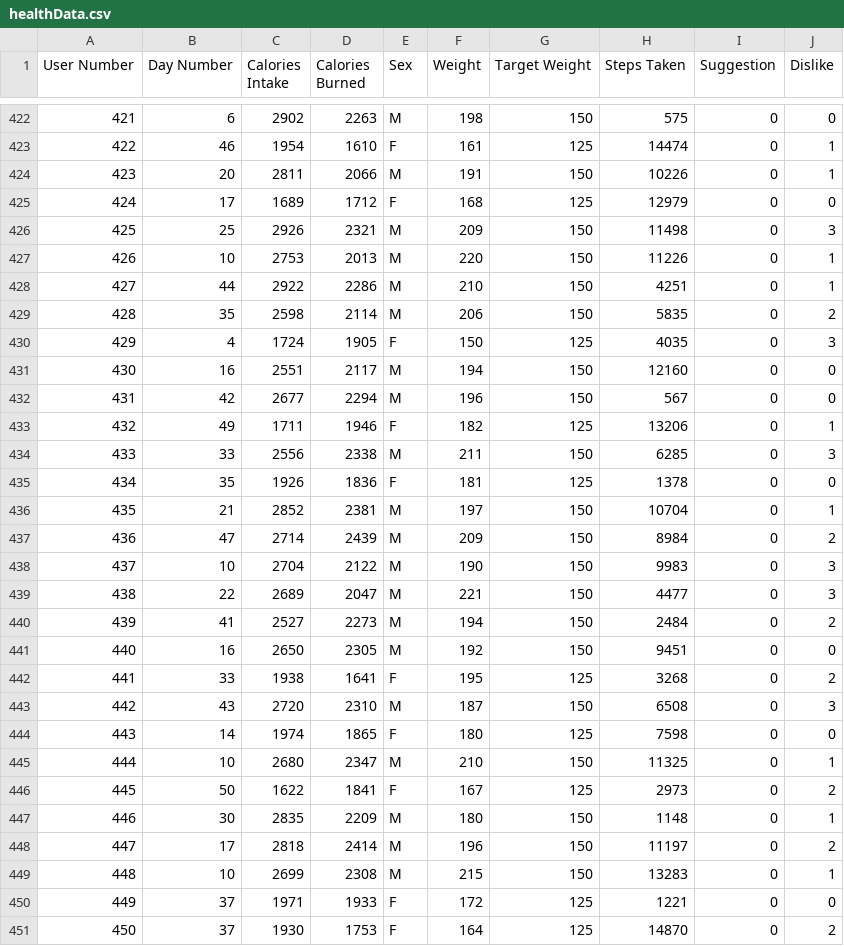
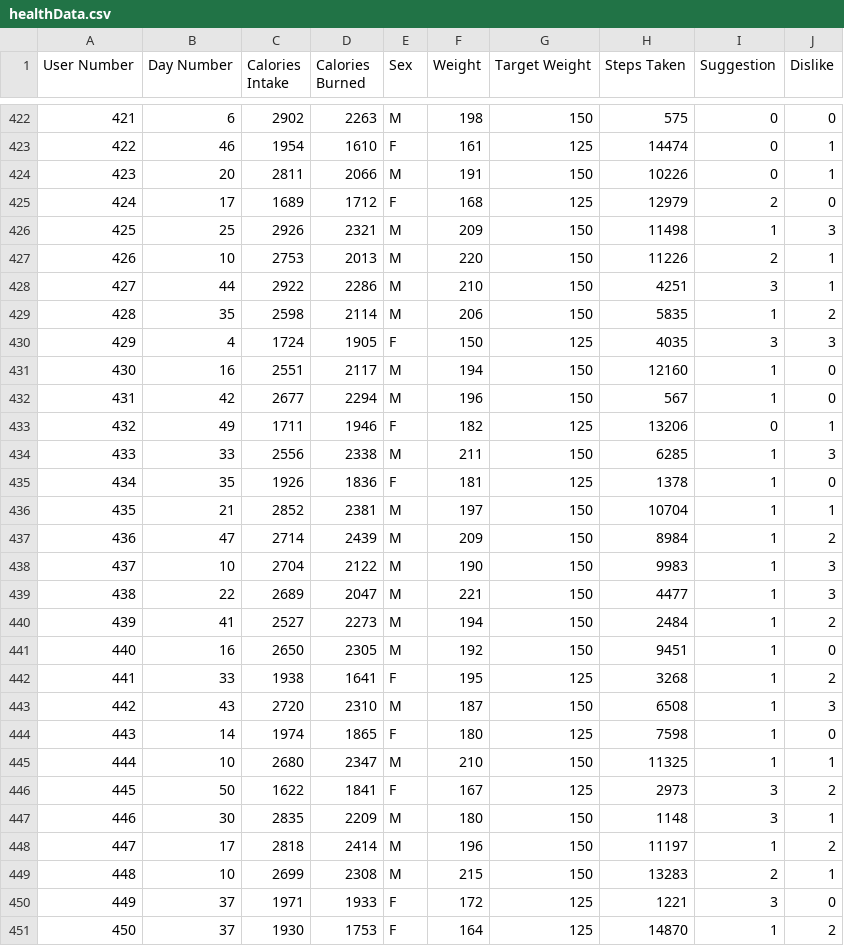
Before and after one commit to rodoggyro/Microsoft-Inspire-Cup-Jr-2024-Portledge, a CSV file: healthData.csv, drawn as a sheet; only a part is shown, gaps mark what is left out; the diff covers the shown part only.

Commit message:
415-450 done

```diff
--- a/healthData.csv
+++ b/healthData.csv
@@ -424,28 +424,28 @@ User Number,Day Number,Calories Intake,Calories Burned,Sex,Weight,Target Weight,
 423,20,2811,2066,M,191,150,10226,0,1
-424,17,1689,1712,F,168,125,12979,0,0
-425,25,2926,2321,M,209,150,11498,0,3
-426,10,2753,2013,M,220,150,11226,0,1
-427,44,2922,2286,M,210,150,4251,0,1
-428,35,2598,2114,M,206,150,5835,0,2
-429,4,1724,1905,F,150,125,4035,0,3
-430,16,2551,2117,M,194,150,12160,0,0
-431,42,2677,2294,M,196,150,567,0,0
+424,17,1689,1712,F,168,125,12979,2,0
+425,25,2926,2321,M,209,150,11498,1,3
+426,10,2753,2013,M,220,150,11226,2,1
+427,44,2922,2286,M,210,150,4251,3,1
+428,35,2598,2114,M,206,150,5835,1,2
+429,4,1724,1905,F,150,125,4035,3,3
+430,16,2551,2117,M,194,150,12160,1,0
+431,42,2677,2294,M,196,150,567,1,0
 432,49,1711,1946,F,182,125,13206,0,1
-433,33,2556,2338,M,211,150,6285,0,3
-434,35,1926,1836,F,181,125,1378,0,0
-435,21,2852,2381,M,197,150,10704,0,1
-436,47,2714,2439,M,209,150,8984,0,2
-437,10,2704,2122,M,190,150,9983,0,3
-438,22,2689,2047,M,221,150,4477,0,3
-439,41,2527,2273,M,194,150,2484,0,2
-440,16,2650,2305,M,192,150,9451,0,0
-441,33,1938,1641,F,195,125,3268,0,2
-442,43,2720,2310,M,187,150,6508,0,3
-443,14,1974,1865,F,180,125,7598,0,0
-444,10,2680,2347,M,210,150,11325,0,1
-445,50,1622,1841,F,167,125,2973,0,2
-446,30,2835,2209,M,180,150,1148,0,1
-447,17,2818,2414,M,196,150,11197,0,2
-448,10,2699,2308,M,215,150,13283,0,1
-449,37,1971,1933,F,172,125,1221,0,0
-450,37,1930,1753,F,164,125,14870,0,2
+433,33,2556,2338,M,211,150,6285,1,3
+434,35,1926,1836,F,181,125,1378,1,0
+435,21,2852,2381,M,197,150,10704,1,1
+436,47,2714,2439,M,209,150,8984,1,2
+437,10,2704,2122,M,190,150,9983,1,3
+438,22,2689,2047,M,221,150,4477,1,3
+439,41,2527,2273,M,194,150,2484,1,2
+440,16,2650,2305,M,192,150,9451,1,0
+441,33,1938,1641,F,195,125,3268,1,2
+442,43,2720,2310,M,187,150,6508,1,3
+443,14,1974,1865,F,180,125,7598,1,0
+444,10,2680,2347,M,210,150,11325,1,1
+445,50,1622,1841,F,167,125,2973,3,2
+446,30,2835,2209,M,180,150,1148,3,1
+447,17,2818,2414,M,196,150,11197,1,2
+448,10,2699,2308,M,215,150,13283,2,1
+449,37,1971,1933,F,172,125,1221,3,0
+450,37,1930,1753,F,164,125,14870,1,2
```
Also changed, not shown: 48 edited cells elsewhere in this file.
